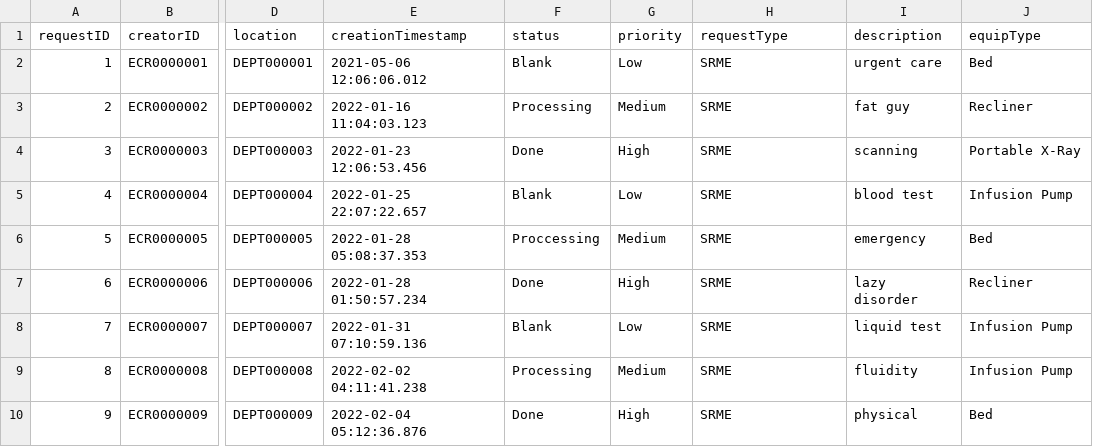
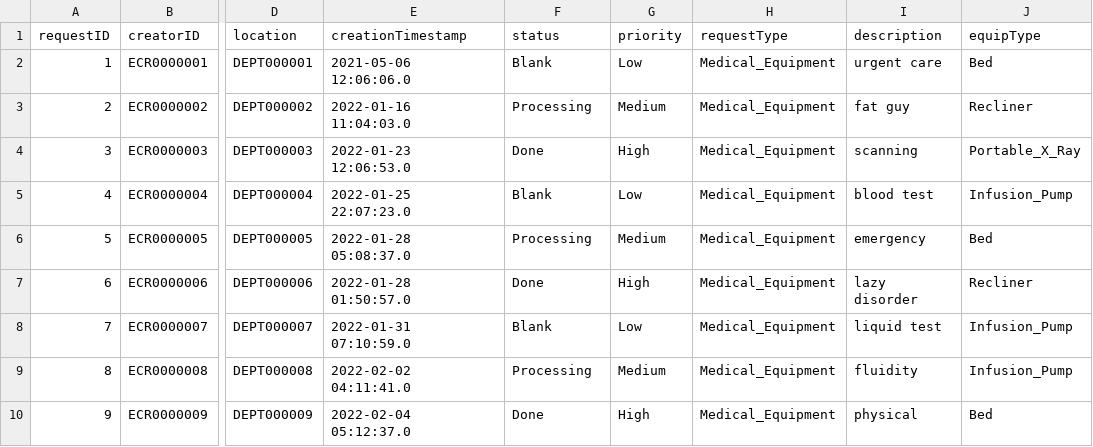
Before and after one commit to CS3733-D22-Team-C/Project, a CSV file: MedEquipReq.csv, drawn as a sheet; only a part is shown, gaps mark what is left out; the diff names each change by its address in the sheet, - before the commit and + after, or states it on an @@ line.

Commit message:
TC-160 - converted corresponding string types to Enums (#46)
* Enums made in entity classes

Some enums still need to be created.

* converted certain Strings to Enums

* Finished Service request changes, still need to do med equip changes. Having issues with controllers and tables in test

* updated data types to enums

* updated medical equip SR enums

* security enums types updated

all what front end needs to do is type the enum values in SecuritySR

* added and updated Location enums

* Modified Facility LabSystem and sanitation to use enums

* changed convention to toString

better complexity and memory usage, although it doesn't help much, still better convention

* updated "string.valueOf" to toString

same reason as previous push

* modified enums

* fixed some test cases

tests all work now, ready for review me thinks

* fixed medical equip test cases

* updated CSV file and Enums

app is now running, corresponding types are now converted from string to enum

* Front-End Enum Setup

* converted string to int for requestID

* resolved merge conflicts from TC-157

i hope?

* updated more merge conflicts

* updated merge conflicts

* resolved merge conflicts from TC-157

i hope?

* changed constructor

* updated constructors

Co-authored-by: mmueting <70529094+mmueting@users.noreply.github.com>
Co-authored-by: goreilly2001 <goreilly@wpi.edu>
Co-authored-by: NickFrangie <51765298+NickFrangie@users.noreply.github.com>

```diff
--- a/MedEquipReq.csv
+++ b/MedEquipReq.csv
-E2 (creationTimestamp): 2021-05-06 12:06:06.012
+E2 (creationTimestamp): 2021-05-06 12:06:06.0
-H2:H10 (requestType): SRME
+H2:H10 (requestType): Medical_Equipment
-E3 (creationTimestamp): 2022-01-16 11:04:03.123
+E3 (creationTimestamp): 2022-01-16 11:04:03.0
-E4 (creationTimestamp): 2022-01-23 12:06:53.456
+E4 (creationTimestamp): 2022-01-23 12:06:53.0
-J4 (equipType): Portable X-Ray
+J4 (equipType): Portable_X_Ray
-E5 (creationTimestamp): 2022-01-25 22:07:22.657
+E5 (creationTimestamp): 2022-01-25 22:07:23.0
-J5 (equipType): Infusion Pump
+J5 (equipType): Infusion_Pump
-E6 (creationTimestamp): 2022-01-28 05:08:37.353
+E6 (creationTimestamp): 2022-01-28 05:08:37.0
-F6 (status): Proccessing
+F6 (status): Processing
-E7 (creationTimestamp): 2022-01-28 01:50:57.234
+E7 (creationTimestamp): 2022-01-28 01:50:57.0
-E8 (creationTimestamp): 2022-01-31 07:10:59.136
+E8 (creationTimestamp): 2022-01-31 07:10:59.0
-J8:J9 (equipType): Infusion Pump
+J8:J9 (equipType): Infusion_Pump
-E9 (creationTimestamp): 2022-02-02 04:11:41.238
+E9 (creationTimestamp): 2022-02-02 04:11:41.0
-E10 (creationTimestamp): 2022-02-04 05:12:36.876
+E10 (creationTimestamp): 2022-02-04 05:12:37.0
```
Also changed, not shown: 47 other files.
